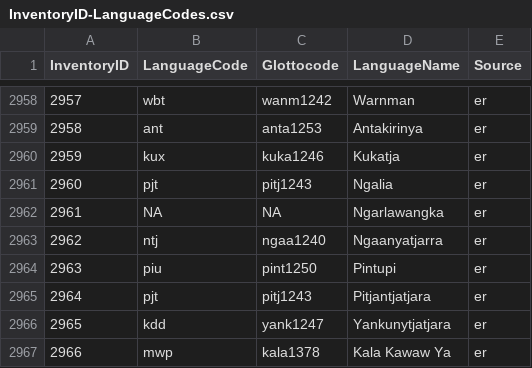
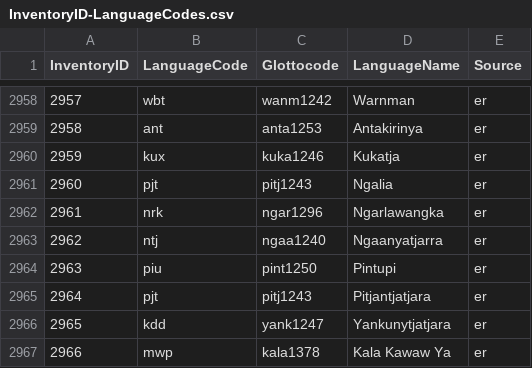
Before and after one commit to phoible/dev, a CSV file: mappings/InventoryID-LanguageCodes.csv, drawn as a sheet; only a part is shown, gaps mark what is left out.

Commit message:
seems to be Ngarla on the Ashburton river (but could aslo be Ngarla, which is Wajarri) - ER asked

```diff
--- a/mappings/InventoryID-LanguageCodes.csv
+++ b/mappings/InventoryID-LanguageCodes.csv
@@ -2961,3 +2961,3 @@
 2960,"pjt","pitj1243","Ngalia","er"
-2961,NA,NA,"Ngarlawangka","er"
+2961,"nrk","ngar1296","Ngarlawangka","er"
 2962,"ntj","ngaa1240","Ngaanyatjarra","er"
```
